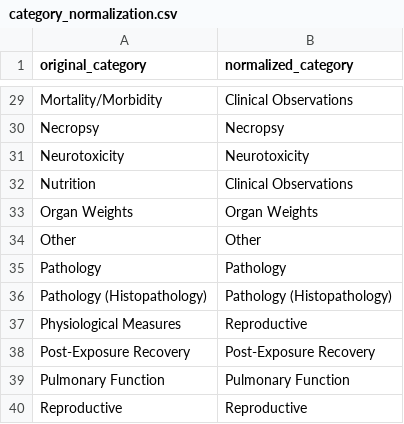
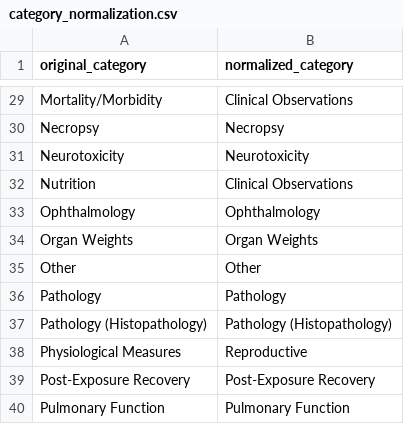
Before and after one commit to ewald-lab/2026_Ricos_LlmToxValDB, a CSV file: 00.data_preparation/modules/03.prepare_guidelines/outputs/category_normalization.csv, drawn as a sheet; only a part is shown, gaps mark what is left out; the shorter side is filled out with more unchanged rows.

```diff
--- a/00.data_preparation/modules/03.prepare_guidelines/outputs/category_normalization.csv
+++ b/00.data_preparation/modules/03.prepare_guidelines/outputs/category_normalization.csv
@@ -32,2 +32,3 @@ Neurotoxicity,Neurotoxicity
 Nutrition,Clinical Observations
+Ophthalmology,Ophthalmology
 Organ Weights,Organ Weights
```
Also changed, not shown: 00.data_preparation/modules/03.prepare_guidelines/outputs/all_endpoints_list.csv, 00.data_preparation/modules/03.prepare_guidelines/outputs/excluded_endpoint_list.csv, 5 other files.
